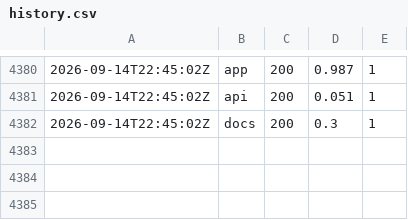
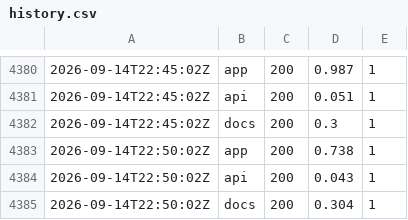
Before and after one commit to zsavage8/padflow-status, a CSV file: docs/data/history.csv, drawn as a sheet; only a part is shown, gaps mark what is left out.

```diff
--- a/docs/data/history.csv
+++ b/docs/data/history.csv
@@ -4382 +4382,4 @@
 2026-09-14T22:45:02Z,docs,200,0.3,1
+2026-09-14T22:50:02Z,app,200,0.738,1
+2026-09-14T22:50:02Z,api,200,0.043,1
+2026-09-14T22:50:02Z,docs,200,0.304,1
```
Also changed, not shown: 1 other file.
